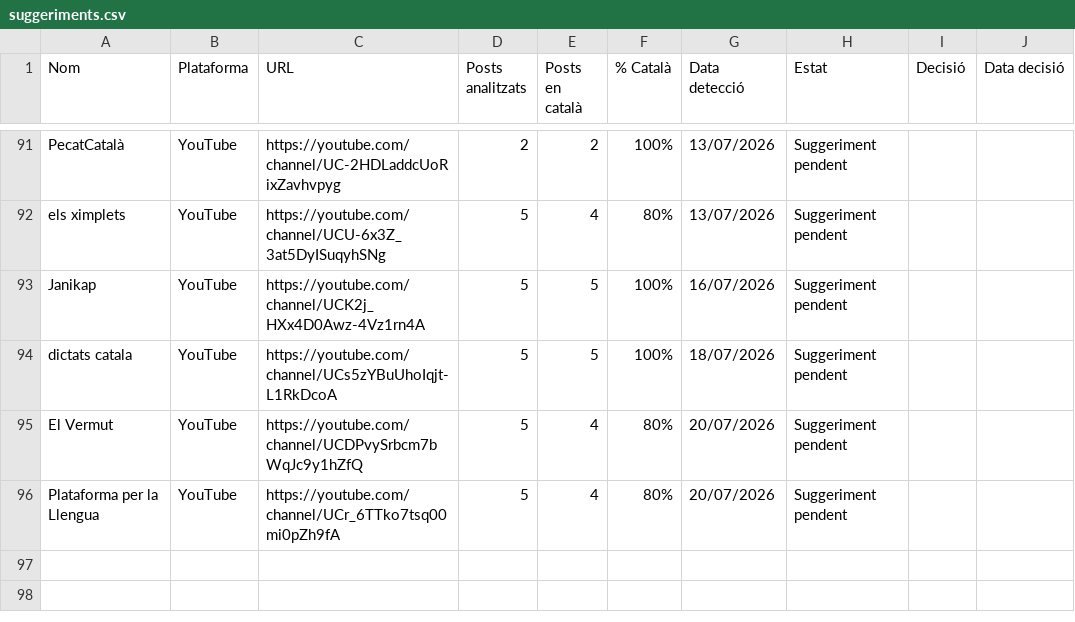
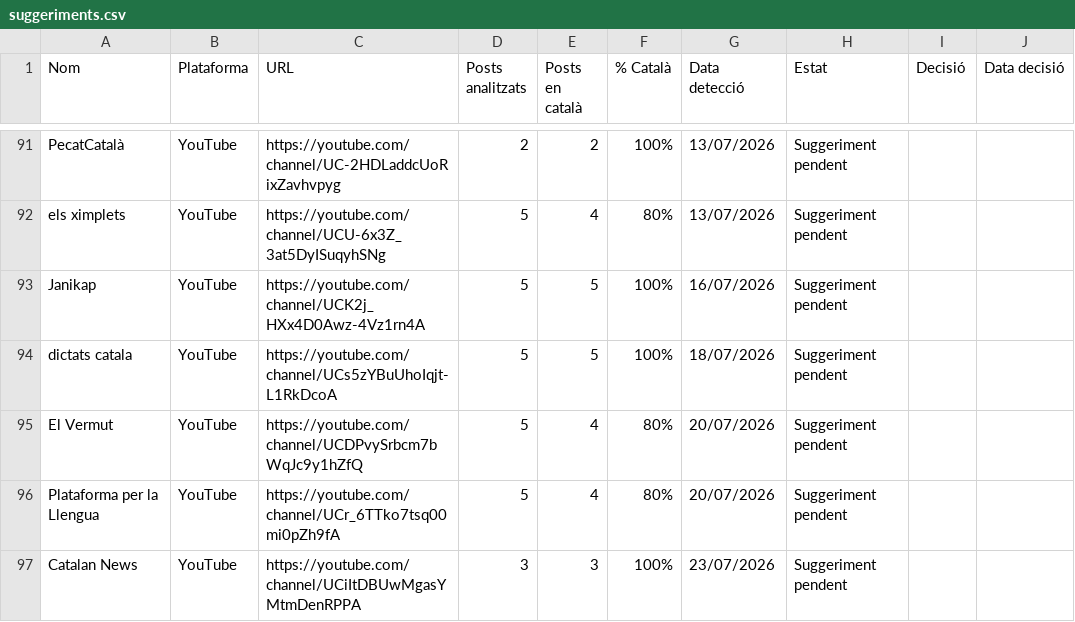
Before and after one commit to gvelez74/llista-recerca, a CSV file: dades/suggeriments.csv, drawn as a sheet; only a part is shown, gaps mark what is left out; the diff names each change by its address in the sheet, - before the commit and + after, or states it on an @@ line.

```diff
--- a/dades/suggeriments.csv
+++ b/dades/suggeriments.csv
+row 97: Catalan News | YouTube | https://youtube.com/channel/UCiItDBUwMgasYMtmDenRPPA | 3 | 3 | 100% | 23/07/2026 | Suggeriment pendent
```
